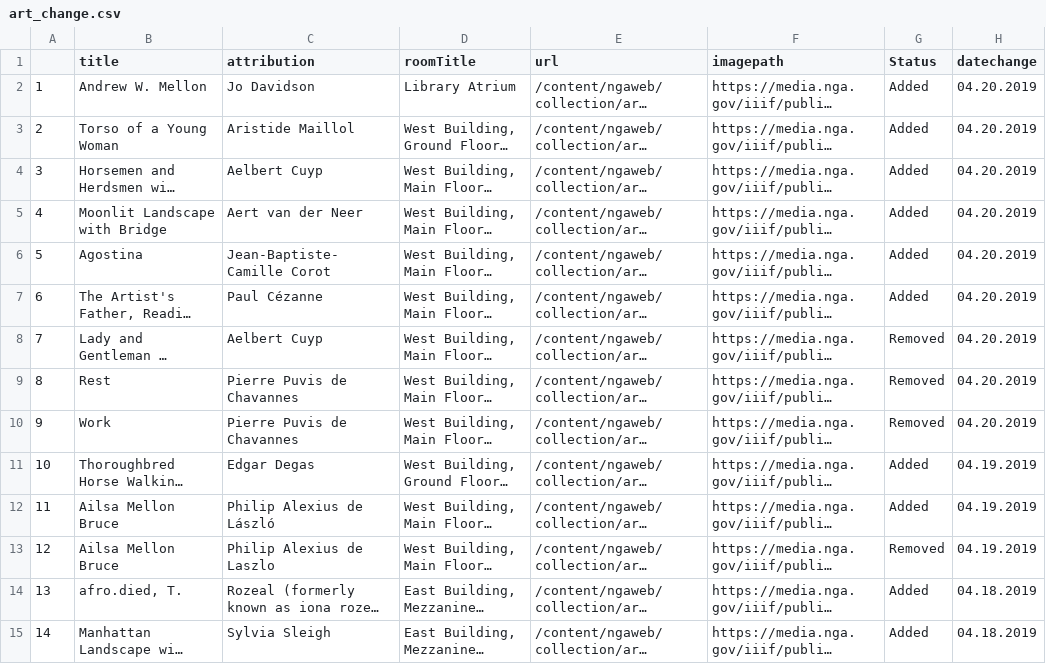
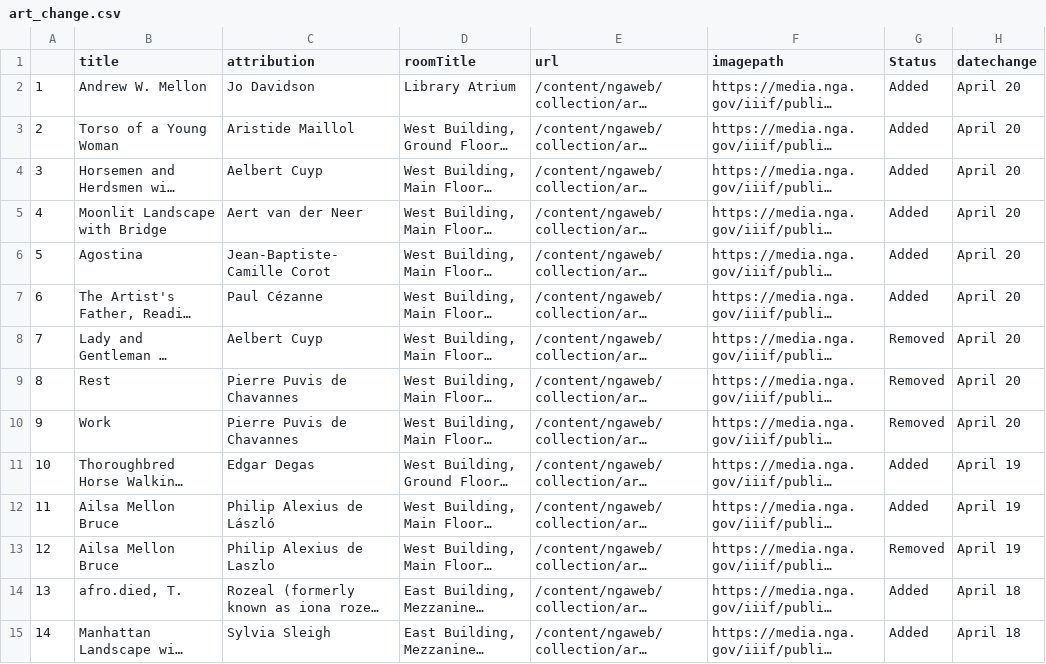
Before and after one commit to jacobmgreer/Same-Old-Same-Old, a CSV file: _data/art_change.csv, drawn as a sheet; only a part is shown; long unchanged cells end in …; the diff covers the shown part only; the diff names each change by its address in the sheet, - before the commit and + after, or states it on an @@ line.

Commit message:
month names

```diff
--- a/_data/art_change.csv
+++ b/_data/art_change.csv
-H2:H10 (datechange): 04.20.2019
+H2:H10 (datechange): April 20
-H11:H13 (datechange): 04.19.2019
+H11:H13 (datechange): April 19
-H14:H15 (datechange): 04.18.2019
+H14:H15 (datechange): April 18
```
Also changed, not shown: 83 edited cells elsewhere in this file.
